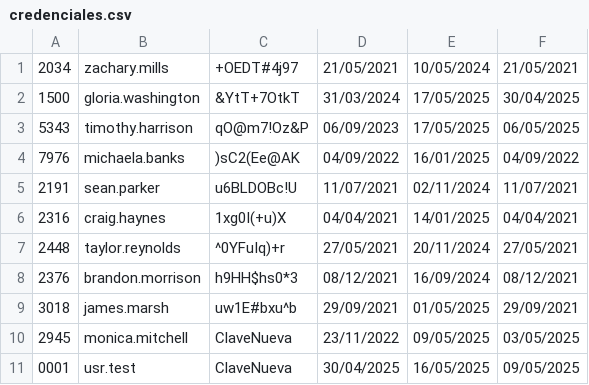
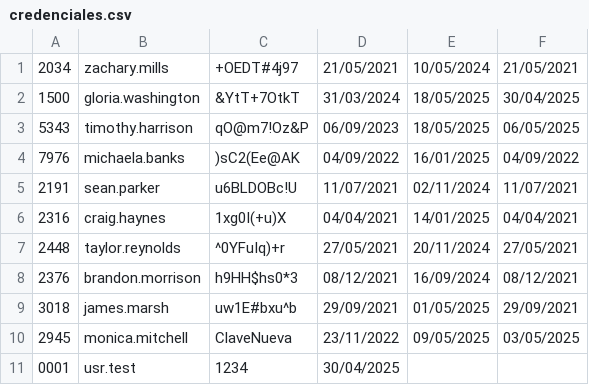
Before and after one commit to marcelopele/TP_Integrador, a CSV file: TP_Integrador/bin/Debug/Datos/credenciales.csv, drawn as a sheet.

```diff
--- a/TP_Integrador/bin/Debug/Datos/credenciales.csv
+++ b/TP_Integrador/bin/Debug/Datos/credenciales.csv
@@ -1,4 +1,4 @@
 2034;zachary.mills;+OEDT#4j97;21/05/2021;10/05/2024;21/05/2021
-1500;gloria.washington;&YtT+7OtkT;31/03/2024;17/05/2025;30/04/2025
-5343;timothy.harrison;qO@m7!Oz&P;06/09/2023;17/05/2025;06/05/2025
+1500;gloria.washington;&YtT+7OtkT;31/03/2024;18/05/2025;30/04/2025
+5343;timothy.harrison;qO@m7!Oz&P;06/09/2023;18/05/2025;06/05/2025
 7976;michaela.banks;)sC2(Ee@AK;04/09/2022;16/01/2025;04/09/2022
@@ -10,2 +10,2 @@
 2945;monica.mitchell;ClaveNueva;23/11/2022;09/05/2025;03/05/2025
-0001;usr.test;ClaveNueva;30/04/2025;16/05/2025;09/05/2025
+0001;usr.test;1234;30/04/2025;;
```
Also changed, not shown: 20 other files.
